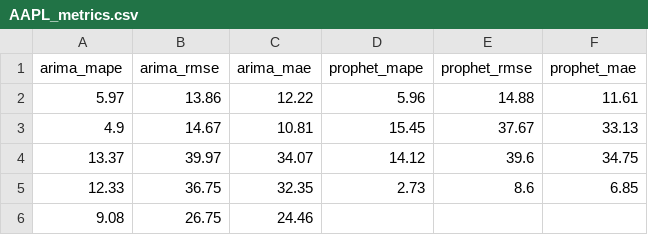
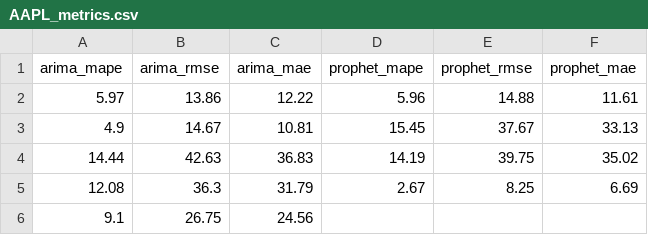
Before and after one commit to seungjoohan/stock-prediction-system, a CSV file: artifacts/AAPL_metrics.csv, drawn as a sheet; removed rows and columns are numbered as before the commit, all else as after; the diff names each change by its address in the sheet, - before the commit and + after, or states it on an @@ line.

```diff
--- a/artifacts/AAPL_metrics.csv
+++ b/artifacts/AAPL_metrics.csv
-row 4: 13.37 | 39.97 | 34.07 | 14.12 | 39.6 | 34.75
-row 5: 12.33 | 36.75 | 32.35 | 2.73 | 8.6 | 6.85
-row 6: 9.08 | 26.75 | 24.46
+row 4: 14.44 | 42.63 | 36.83 | 14.19 | 39.75 | 35.02
+row 5: 12.08 | 36.3 | 31.79 | 2.67 | 8.25 | 6.69
+row 6: 9.1 | 26.75 | 24.56
```
Also changed, not shown: artifacts/GOOG_metrics.csv, artifacts/TSLA_metrics.csv, 9 other files.
